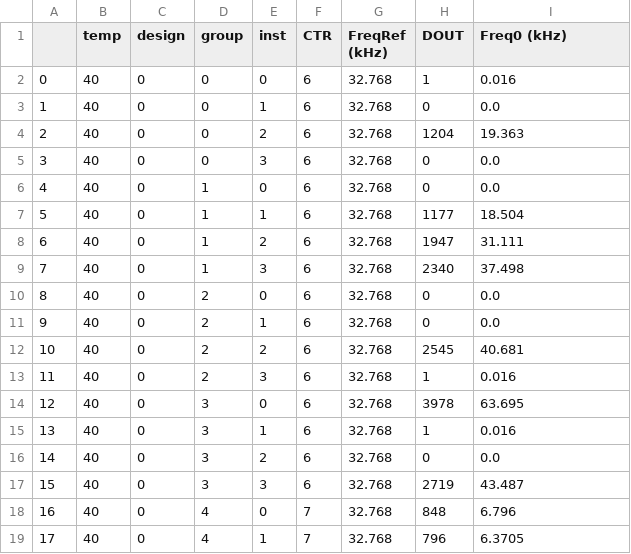
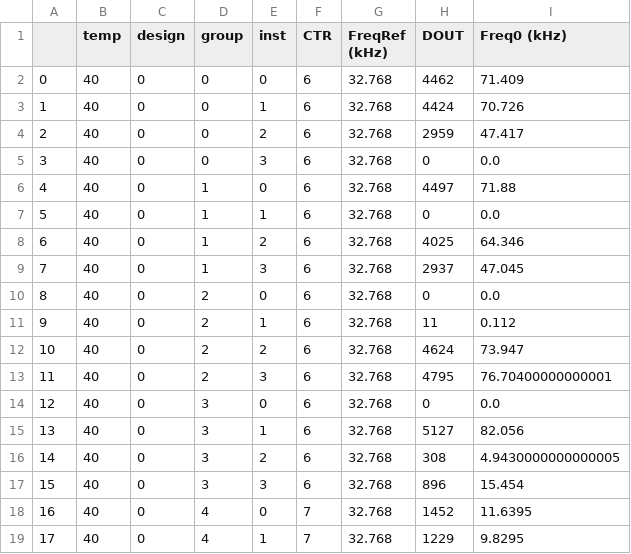
Before and after one commit to QiruiZhang/TestSetup-openFASOC-Sky130TempSensor, a CSV file: MeasResults/ChipNo21/Meas_ChipNo21_Vdio3.0Vdd1.8_40C.csv, drawn as a sheet; only a part is shown; the diff covers the shown part only.

```diff
--- a/MeasResults/ChipNo21/Meas_ChipNo21_Vdio3.0Vdd1.8_40C.csv
+++ b/MeasResults/ChipNo21/Meas_ChipNo21_Vdio3.0Vdd1.8_40C.csv
@@ -1,19 +1,19 @@
 ,temp,design,group,inst,CTR,FreqRef (kHz),DOUT,Freq0 (kHz)
-0,40,0,0,0,6,32.768,1,0.016
-1,40,0,0,1,6,32.768,0,0.0
-2,40,0,0,2,6,32.768,1204,19.363
+0,40,0,0,0,6,32.768,4462,71.409
+1,40,0,0,1,6,32.768,4424,70.726
+2,40,0,0,2,6,32.768,2959,47.417
 3,40,0,0,3,6,32.768,0,0.0
-4,40,0,1,0,6,32.768,0,0.0
-5,40,0,1,1,6,32.768,1177,18.504
-6,40,0,1,2,6,32.768,1947,31.111
-7,40,0,1,3,6,32.768,2340,37.498
+4,40,0,1,0,6,32.768,4497,71.88
+5,40,0,1,1,6,32.768,0,0.0
+6,40,0,1,2,6,32.768,4025,64.346
+7,40,0,1,3,6,32.768,2937,47.045
 8,40,0,2,0,6,32.768,0,0.0
-9,40,0,2,1,6,32.768,0,0.0
-10,40,0,2,2,6,32.768,2545,40.681
-11,40,0,2,3,6,32.768,1,0.016
-12,40,0,3,0,6,32.768,3978,63.695
-13,40,0,3,1,6,32.768,1,0.016
-14,40,0,3,2,6,32.768,0,0.0
-15,40,0,3,3,6,32.768,2719,43.487
-16,40,0,4,0,7,32.768,848,6.796
-17,40,0,4,1,7,32.768,796,6.3705
+9,40,0,2,1,6,32.768,11,0.112
+10,40,0,2,2,6,32.768,4624,73.947
+11,40,0,2,3,6,32.768,4795,76.70400000000001
+12,40,0,3,0,6,32.768,0,0.0
+13,40,0,3,1,6,32.768,5127,82.056
+14,40,0,3,2,6,32.768,308,4.9430000000000005
+15,40,0,3,3,6,32.768,896,15.454
+16,40,0,4,0,7,32.768,1452,11.6395
+17,40,0,4,1,7,32.768,1229,9.8295
```
Also changed, not shown: 84 edited cells elsewhere in this file, MeasResults/ChipNo21/Meas_ChipNo21_Vdio3.0Vdd1.8_-10C.csv, MeasResults/ChipNo21/Meas_ChipNo21_Vdio3.0Vdd1.8_120C.csv, 14 other files.
